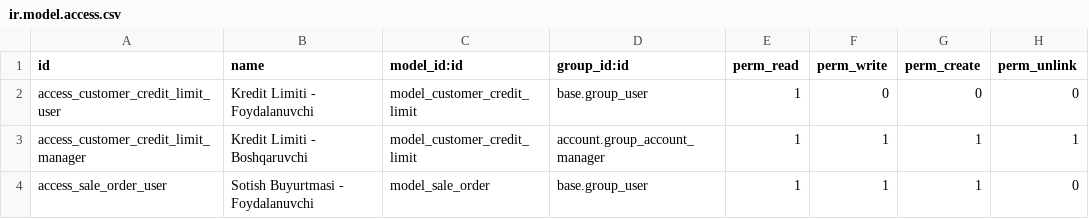
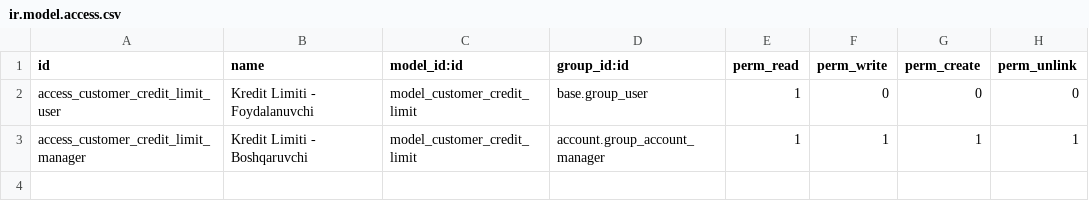
Before and after one commit to ozodbek7765/first-odoo-custom-addons, a CSV file: customer_credit_control/security/ir.model.access.csv, drawn as a sheet; the diff names each change by its address in the sheet, - before the commit and + after, or states it on an @@ line.

```diff
--- a/customer_credit_control/security/ir.model.access.csv
+++ b/customer_credit_control/security/ir.model.access.csv
-row 4: access_sale_order_user | Sotish Buyurtmasi - Foydalanuvchi | model_sale_order | base.group_user | 1 | 1 | 1 | 0
```
Also changed, not shown: sale_approval/security/ir.model.access.csv, 7 other files.
